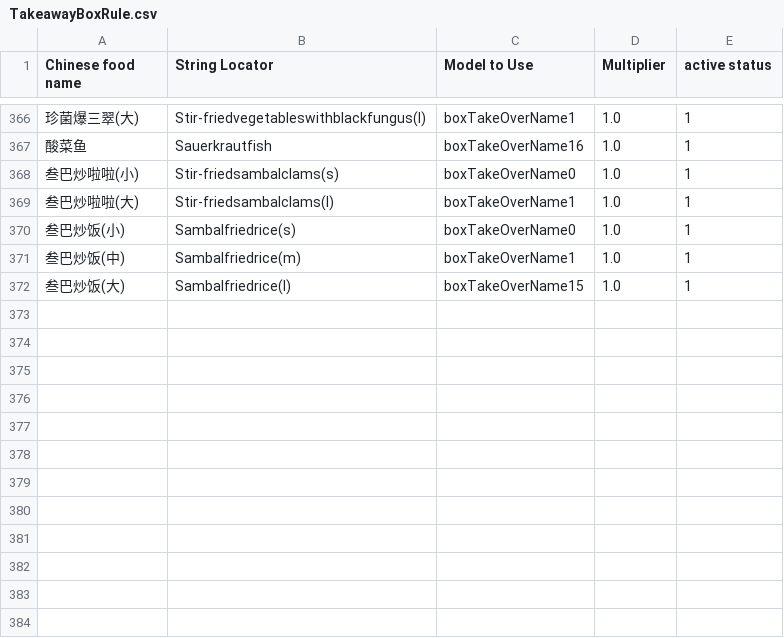
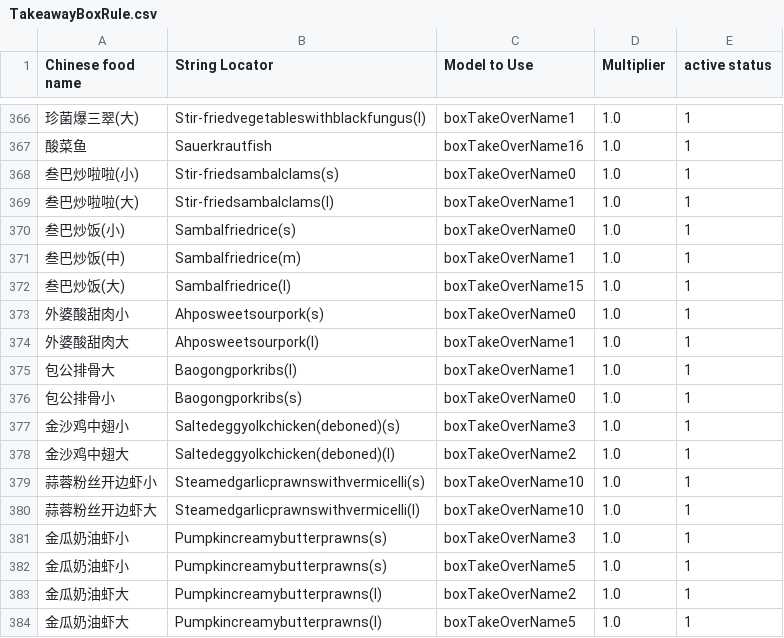
Before and after one commit to zou-zihan/Scripts-for-San-Ren-Xing, a CSV file: forBugis/TakeawayBoxRule.csv, drawn as a sheet; only a part is shown, gaps mark what is left out.

Commit message:
Update TakeawayBoxRule.csv

```diff
--- a/forBugis/TakeawayBoxRule.csv
+++ b/forBugis/TakeawayBoxRule.csv
@@ -372 +372,13 @@ Chinese food name,String Locator,Model to Use,Multiplier,active status
 叁巴炒饭(大),Sambalfriedrice(l),boxTakeOverName15,1.0,1
+外婆酸甜肉小,Ahposweetsourpork(s),boxTakeOverName0,1.0,1
+外婆酸甜肉大,Ahposweetsourpork(l),boxTakeOverName1,1.0,1
+包公排骨大,Baogongporkribs(l),boxTakeOverName1,1.0,1
+包公排骨小,Baogongporkribs(s),boxTakeOverName0,1.0,1
+金沙鸡中翅小,Saltedeggyolkchicken(deboned)(s),boxTakeOverName3,1.0,1
+金沙鸡中翅大,Saltedeggyolkchicken(deboned)(l),boxTakeOverName2,1.0,1
+蒜蓉粉丝开边虾小,Steamedgarlicprawnswithvermicelli(s),boxTakeOverName10,1.0,1
+蒜蓉粉丝开边虾大,Steamedgarlicprawnswithvermicelli(l),boxTakeOverName10,1.0,1
+金瓜奶油虾小,Pumpkincreamybutterprawns(s),boxTakeOverName3,1.0,1
+金瓜奶油虾小,Pumpkincreamybutterprawns(s),boxTakeOverName5,1.0,1
+金瓜奶油虾大,Pumpkincreamybutterprawns(l),boxTakeOverName2,1.0,1
+金瓜奶油虾大,Pumpkincreamybutterprawns(l),boxTakeOverName5,1.0,1
```
